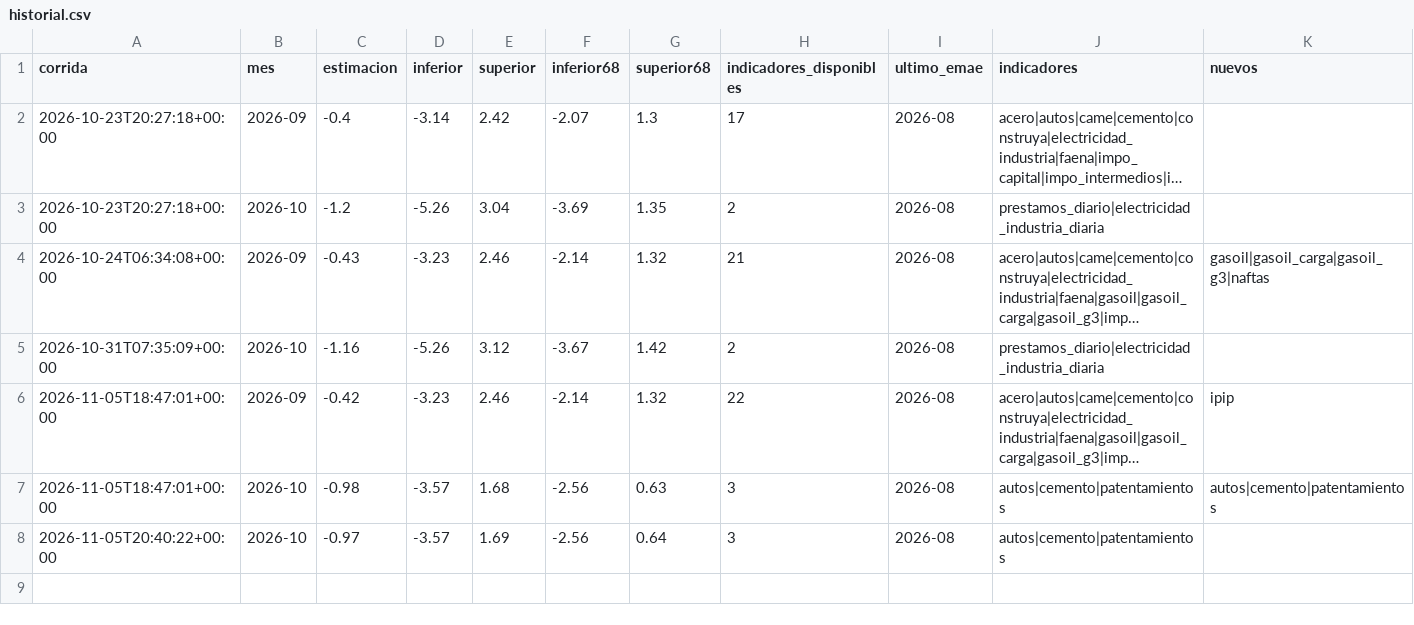
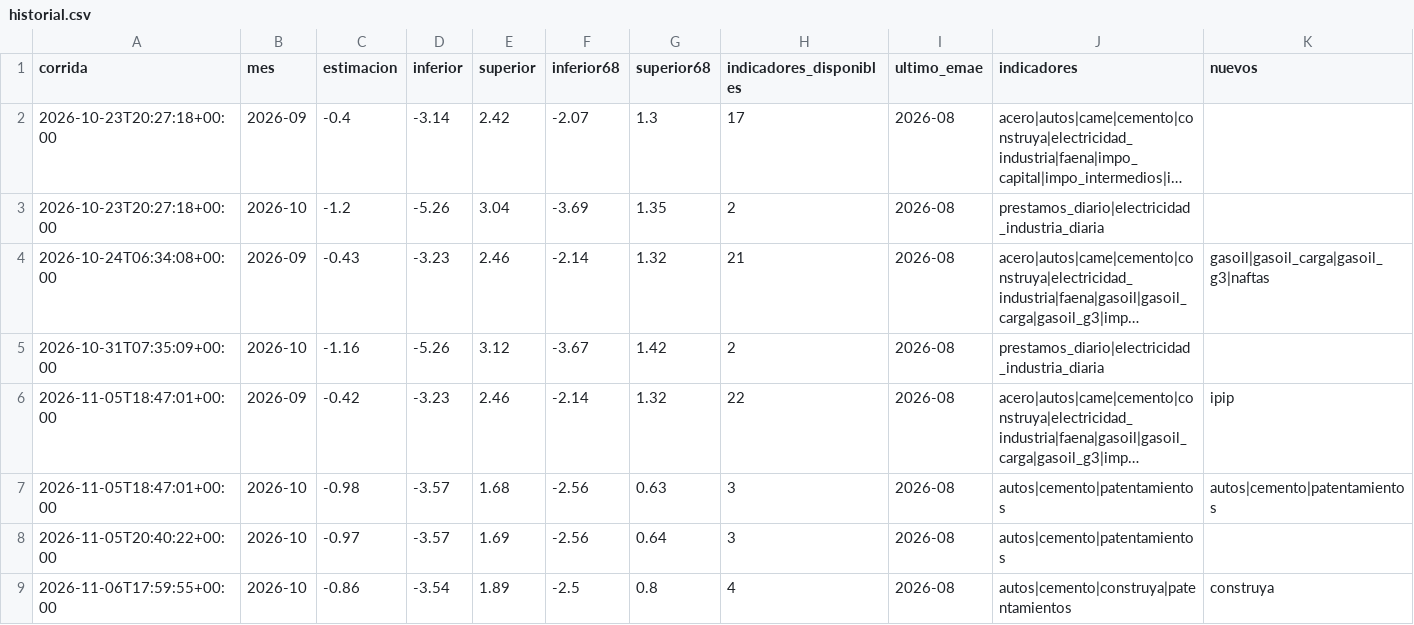
Before and after one commit to rodrigotperelsztein-source/indicador-adelantado, a CSV file: data/historial.csv, drawn as a sheet; long unchanged cells end in …; the diff names each change by its address in the sheet, - before the commit and + after, or states it on an @@ line.

```diff
--- a/data/historial.csv
+++ b/data/historial.csv
+row 9: 2026-11-06T17:59:55+00:00 | 2026-10 | -0.86 | -3.54 | 1.89 | -2.5 | 0.8 | 4 | 2026-08 | autos|cemento|construya|patentamientos | construya
```
Also changed, not shown: data/insumos/construya.csv, 2 other files.
